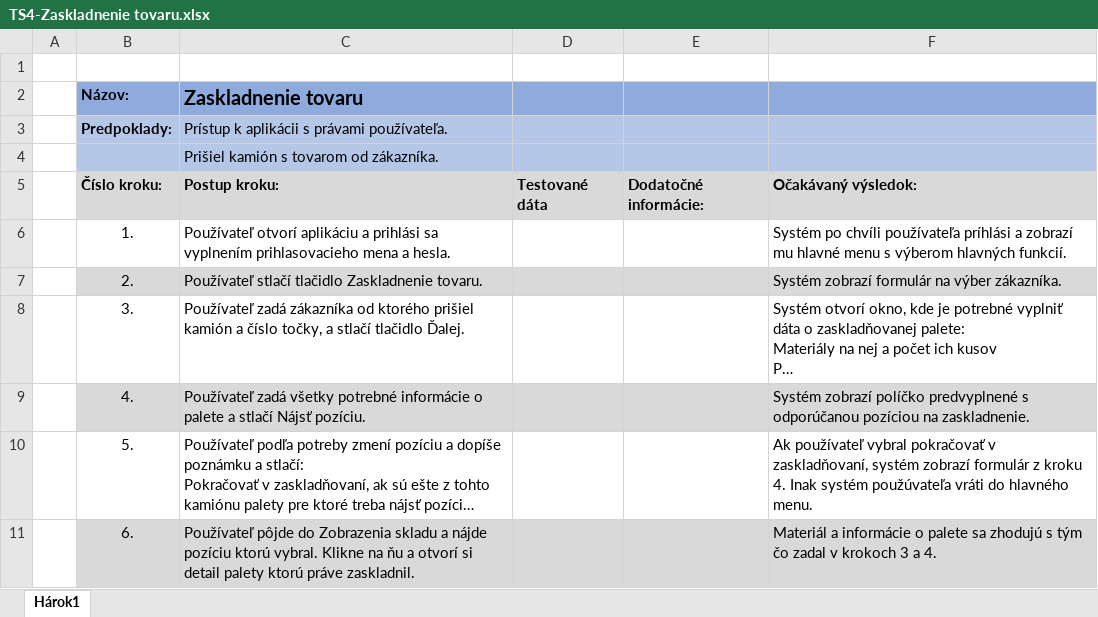
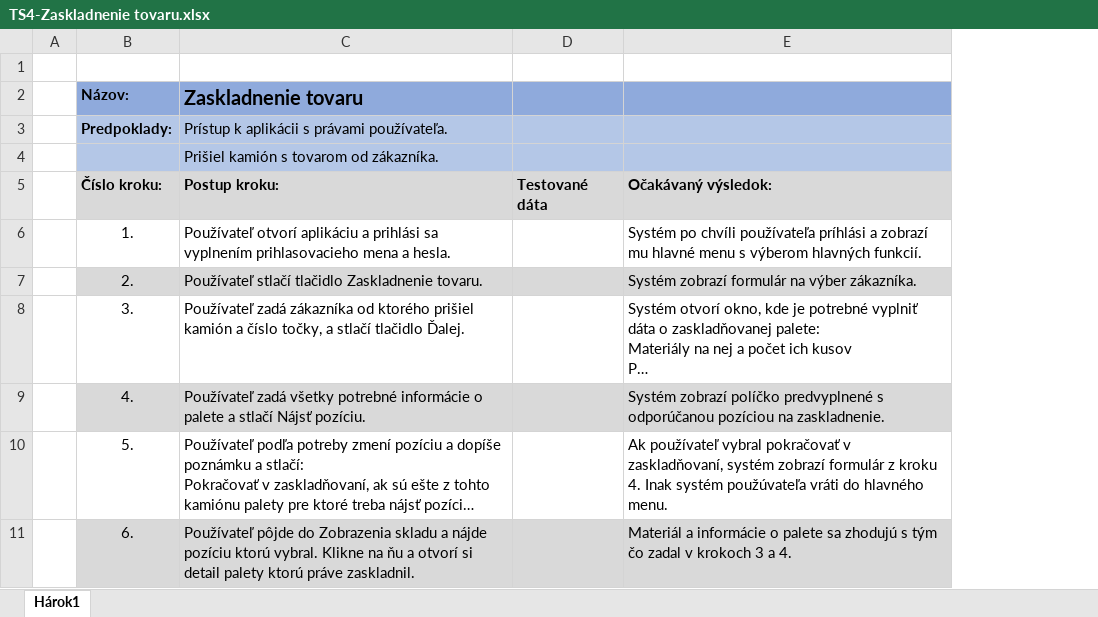
Before and after one commit to TIS2023-FMFI/sklad, an Excel workbook: documents/testovacie scenare/TS4-Zaskladnenie tovaru.xlsx, sheet Hárok1, drawn as a sheet; long unchanged cells end in …; values as stored, in another font and other column widths than the file's, no borders; charts and pictures not drawn; the diff names each change by its address in the sheet, - before the commit and + after, or states it on an @@ line.

```diff
--- a/documents/testovacie scenare/TS4-Zaskladnenie tovaru.xlsx (sheet Hárok1)
+++ b/documents/testovacie scenare/TS4-Zaskladnenie tovaru.xlsx (sheet Hárok1)
-column E, row 5: Dodatočné informácie:
```
Also changed, not shown: charts or pictures, documents/testovacie scenare/TS1-Vybavenie objednavky od zakaznika.xlsx, documents/testovacie scenare/TS2-Zobrazenie statistik, fakturacia a vykonanie inventury.xlsx, 6 other files.
